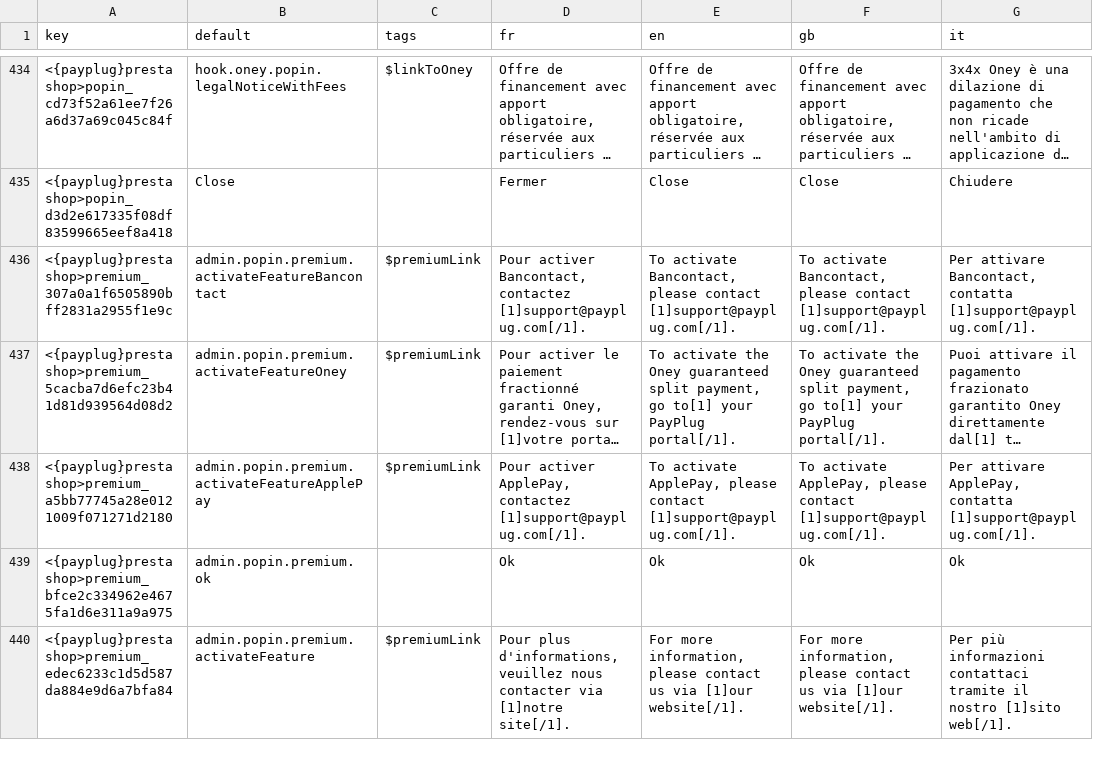
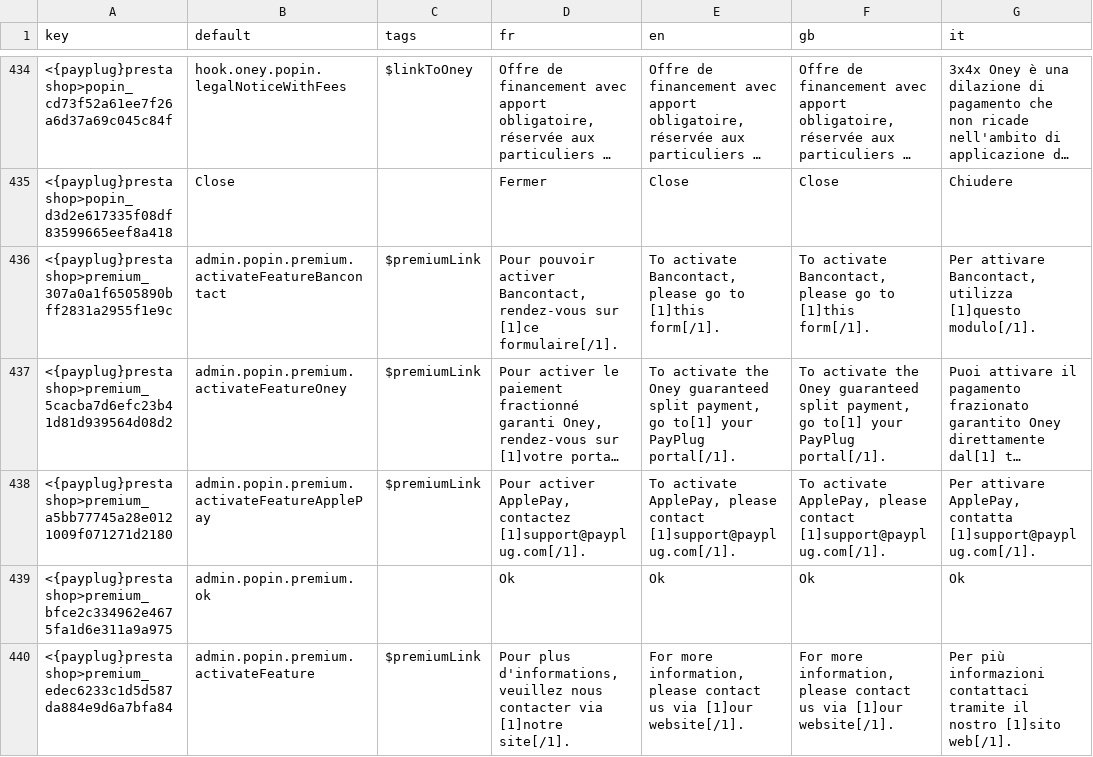
Before and after one commit to payplug/payplug-prestashop, a CSV file: dev/dist/payplug/translations.csv, drawn as a sheet; only a part is shown, gaps mark what is left out; long unchanged cells end in …; the diff names each change by its address in the sheet, - before the commit and + after, or states it on an @@ line.

```diff
--- a/dev/dist/payplug/translations.csv
+++ b/dev/dist/payplug/translations.csv
-D436 (fr): Pour activer Bancontact, contactez [1]support@payplug.com[/1].
+D436 (fr): Pour pouvoir activer Bancontact, rendez-vous sur [1]ce formulaire[/1].
-E436 (en): …Bancontact, please contact [1]support@payplug.com[/1].
+E436 (en): …Bancontact, please go to [1]this form[/1].
-F436 (gb): …Bancontact, please contact [1]support@payplug.com[/1].
+F436 (gb): …Bancontact, please go to [1]this form[/1].
-G436 (it): …attivare Bancontact, contatta [1]support@payplug.com[/1].
+G436 (it): …attivare Bancontact, utilizza [1]questo modulo[/1].
```
Also changed, not shown: dev/dist/pspaylater/translations.csv, 5 other files.
